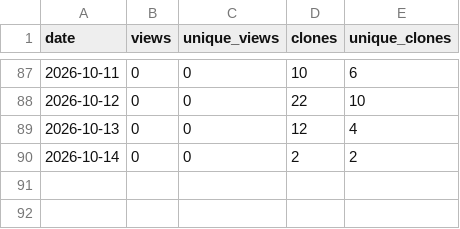
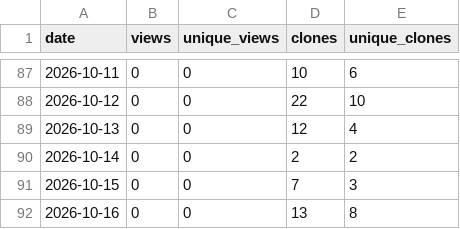
Before and after one commit to thabogabe/sa-fresh-produce-market-analysis, a CSV file: github_traffic_log.csv, drawn as a sheet; only a part is shown, gaps mark what is left out; the diff names each change by its address in the sheet, - before the commit and + after, or states it on an @@ line.

Commit message:
Log GitHub traffic through 2026-10-17

```diff
--- a/github_traffic_log.csv
+++ b/github_traffic_log.csv
+row 91: 2026-10-15 | 0 | 0 | 7 | 3
+row 92: 2026-10-16 | 0 | 0 | 13 | 8
```
